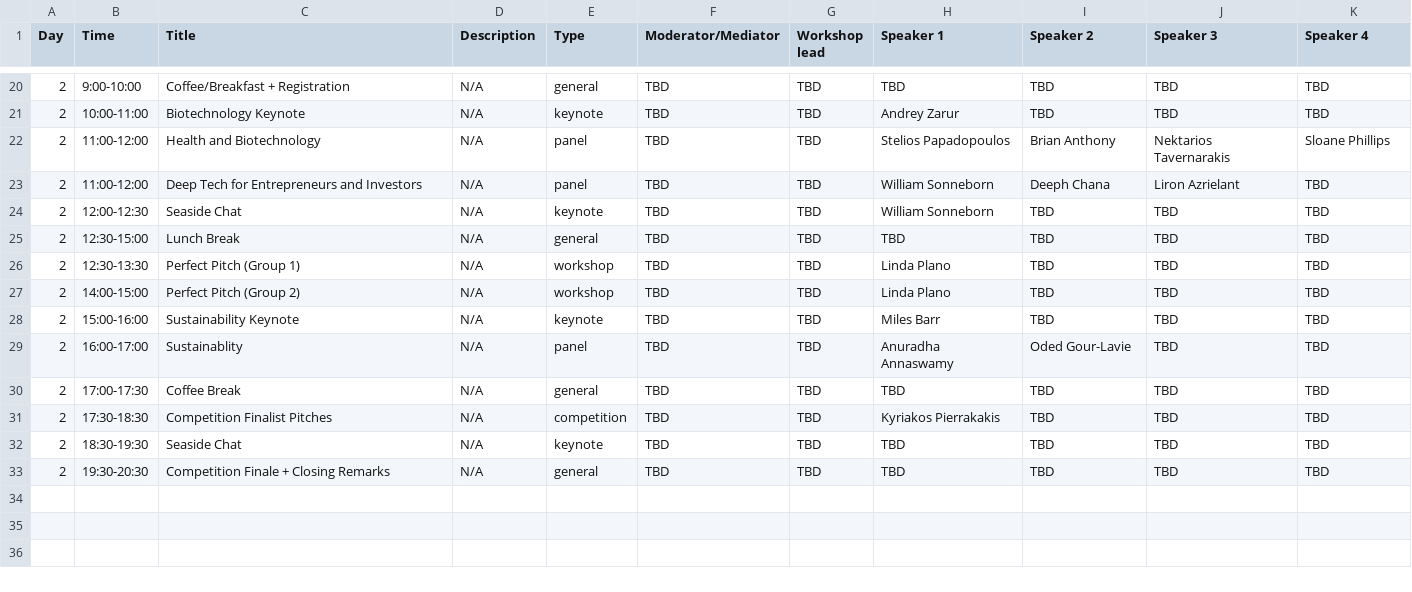
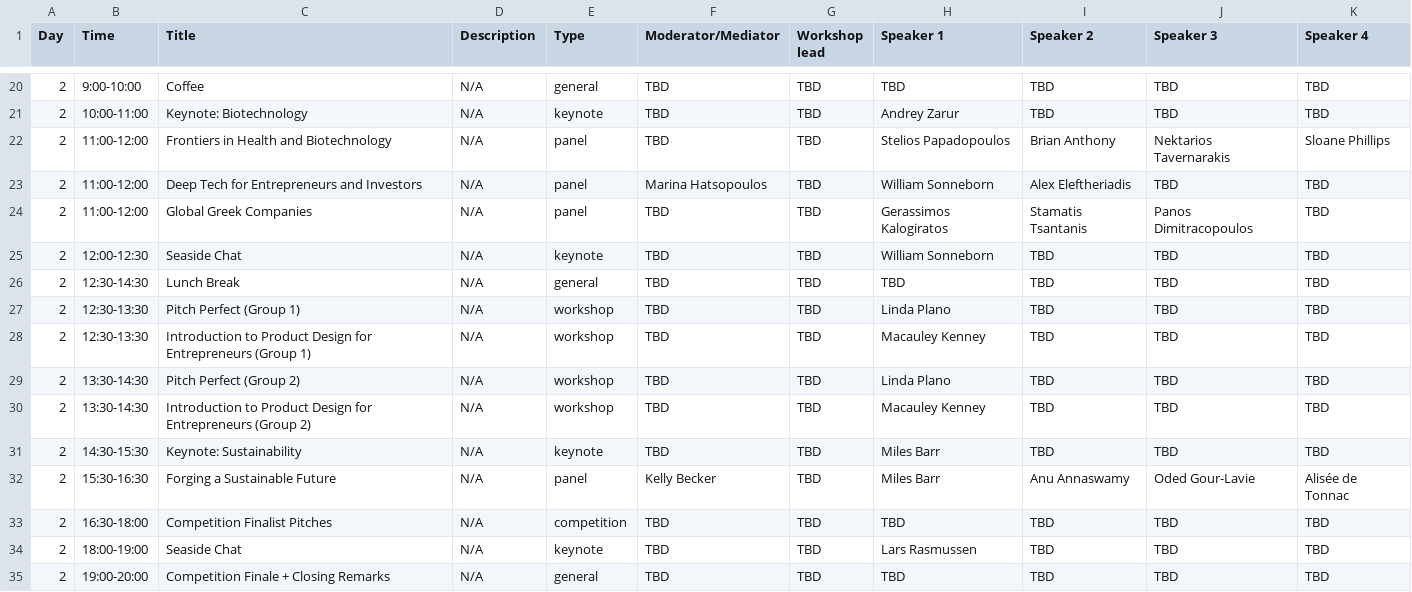
Before and after one commit to farhankhd/gsw-2023, a CSV file: data/schedule.csv, drawn as a sheet; only a part is shown, gaps mark what is left out; the diff covers the shown part only.

```diff
--- a/data/schedule.csv
+++ b/data/schedule.csv
@@ -20,14 +20,16 @@ Day,Time ,Title,Description,Type,Moderator/Mediator,Workshop lead,Speaker 1,Spea
-2,9:00-10:00,Coffee/Breakfast + Registration,N/A,general,TBD,TBD,TBD,TBD,TBD,TBD
-2,10:00-11:00,Biotechnology Keynote,N/A,keynote,TBD,TBD,Andrey Zarur,TBD,TBD,TBD
-2,11:00-12:00,Health and Biotechnology,N/A,panel,TBD,TBD,Stelios Papadopoulos,Brian Anthony,Nektarios Tavernarakis,Sloane Phillips
-2,11:00-12:00,Deep Tech for Entrepreneurs and Investors,N/A,panel,TBD,TBD,William Sonneborn,Deeph Chana,Liron Azrielant,TBD
+2,9:00-10:00,Coffee,N/A,general,TBD,TBD,TBD,TBD,TBD,TBD
+2,10:00-11:00,Keynote: Biotechnology,N/A,keynote,TBD,TBD,Andrey Zarur,TBD,TBD,TBD
+2,11:00-12:00,Frontiers in Health and Biotechnology,N/A,panel,TBD,TBD,Stelios Papadopoulos,Brian Anthony,Nektarios Tavernarakis,Sloane Phillips
+2,11:00-12:00,Deep Tech for Entrepreneurs and Investors,N/A,panel,Marina Hatsopoulos,TBD,William Sonneborn,Alex Eleftheriadis,TBD,TBD
+2,11:00-12:00,Global Greek Companies,N/A,panel,TBD,TBD,Gerassimos Kalogiratos,Stamatis Tsantanis,Panos Dimitracopoulos,TBD
 2,12:00-12:30,Seaside Chat,N/A,keynote,TBD,TBD,William Sonneborn,TBD,TBD,TBD
-2,12:30-15:00,Lunch Break ,N/A,general,TBD,TBD,TBD,TBD,TBD,TBD
-2,12:30-13:30,Perfect Pitch (Group 1),N/A,workshop,TBD,TBD,Linda Plano,TBD,TBD,TBD
-2,14:00-15:00,Perfect Pitch (Group 2),N/A,workshop,TBD,TBD,Linda Plano,TBD,TBD,TBD
-2,15:00-16:00,Sustainability Keynote,N/A,keynote,TBD,TBD,Miles Barr,TBD,TBD,TBD
-2,16:00-17:00,Sustainablity ,N/A,panel,TBD,TBD,Anuradha Annaswamy,Oded Gour-Lavie,TBD,TBD
-2,17:00-17:30,Coffee Break,N/A,general,TBD,TBD,TBD,TBD,TBD,TBD
-2,17:30-18:30,Competition Finalist Pitches,N/A,competition,TBD,TBD,Kyriakos Pierrakakis,TBD,TBD,TBD
-2,18:30-19:30,Seaside Chat,N/A,keynote,TBD,TBD,TBD,TBD,TBD,TBD
-2,19:30-20:30,Competition Finale + Closing Remarks,N/A,general,TBD,TBD,TBD,TBD,TBD,TBD
+2,12:30-14:30,Lunch Break ,N/A,general,TBD,TBD,TBD,TBD,TBD,TBD
+2,12:30-13:30,Pitch Perfect (Group 1),N/A,workshop,TBD,TBD,Linda Plano,TBD,TBD,TBD
+2,12:30-13:30,Introduction to Product Design for Entrepreneurs (Group 1),N/A,workshop,TBD,TBD,Macauley Kenney,TBD,TBD,TBD
+2,13:30-14:30,Pitch Perfect (Group 2),N/A,workshop,TBD,TBD,Linda Plano,TBD,TBD,TBD
+2,13:30-14:30,Introduction to Product Design for Entrepreneurs (Group 2),N/A,workshop,TBD,TBD,Macauley Kenney,TBD,TBD,TBD
+2,14:30-15:30,Keynote: Sustainability,N/A,keynote,TBD,TBD,Miles Barr,TBD,TBD,TBD
+2,15:30-16:30,Forging a Sustainable Future,N/A,panel,Kelly Becker,TBD,Miles Barr,Anu Annaswamy,Oded Gour-Lavie,Alisée de Tonnac
+2,16:30-18:00,Competition Finalist Pitches,N/A,competition,TBD,TBD,TBD,TBD,TBD,TBD
+2,18:00-19:00,Seaside Chat,N/A,keynote,TBD,TBD,Lars Rasmussen,TBD,TBD,TBD
+2,19:00-20:00,Competition Finale + Closing Remarks,N/A,general,TBD,TBD,TBD,TBD,TBD,TBD
```
Also changed, not shown: 2 added rows, 2 removed rows and 30 edited cells elsewhere in this file, data/speakers.csv.
